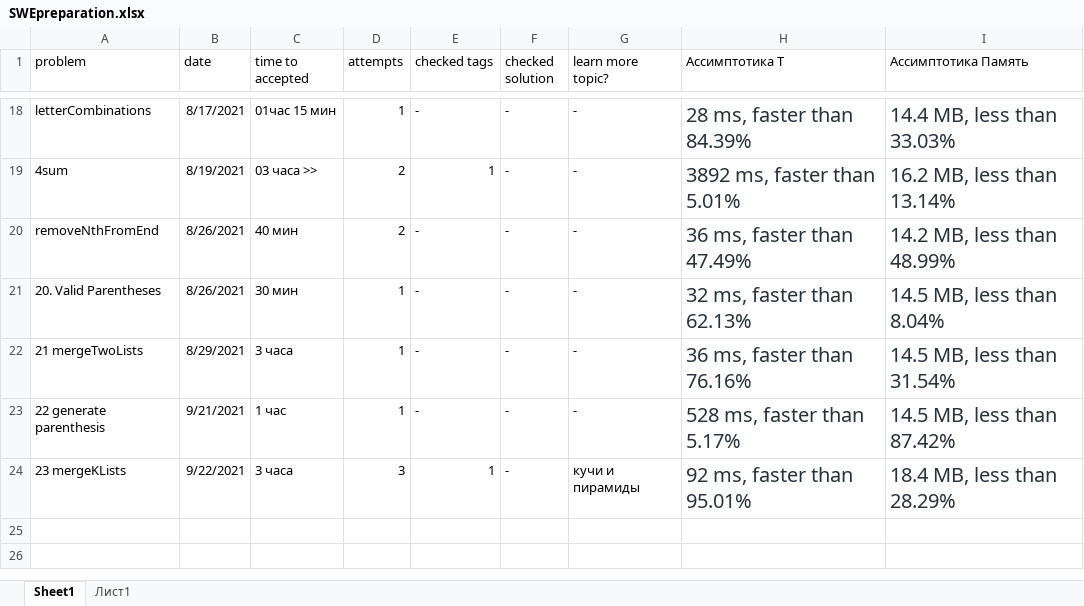
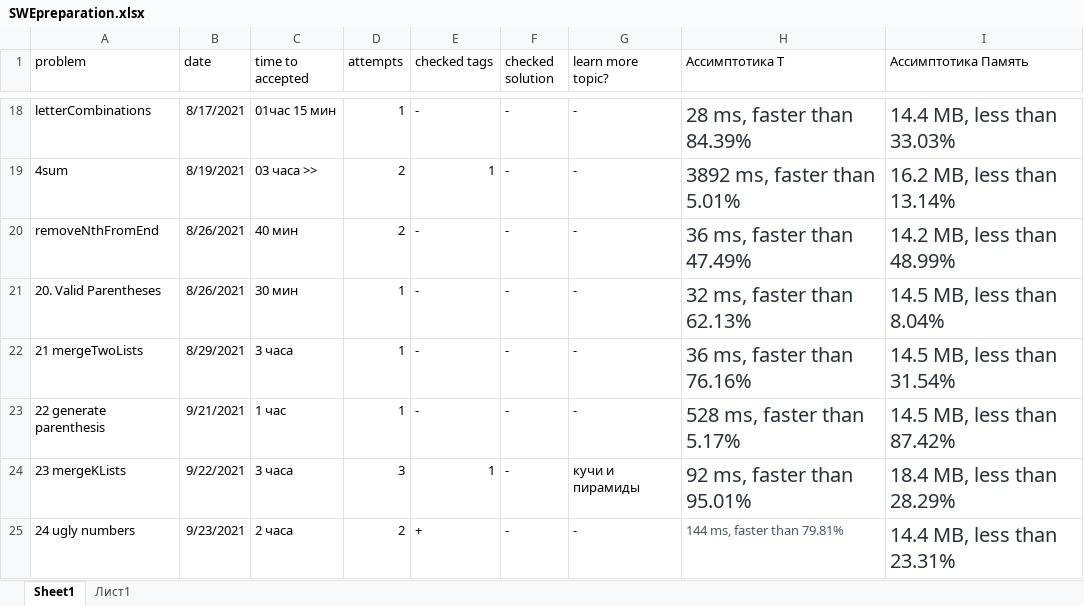
Before and after one commit to Krugger1982/Leetcode_problems, an Excel workbook: SWEpreparation.xlsx, sheet Sheet1, drawn as a sheet; only a part is shown, gaps mark what is left out; values as stored, in another font and other column widths than the file's, no borders; the diff names each change by its address in the sheet, - before the commit and + after, or states it on an @@ line.

Commit message:
Ugly Numbers

```diff
--- a/SWEpreparation.xlsx (sheet Sheet1)
+++ b/SWEpreparation.xlsx (sheet Sheet1)
+row 25: 24 ugly numbers | 9/23/2021 | 2 часа | 2 | + | - | - | 144 ms, faster than 79.81% | 14.4 MB, less than 23.31%
```
Also changed, not shown: 2 other files.
